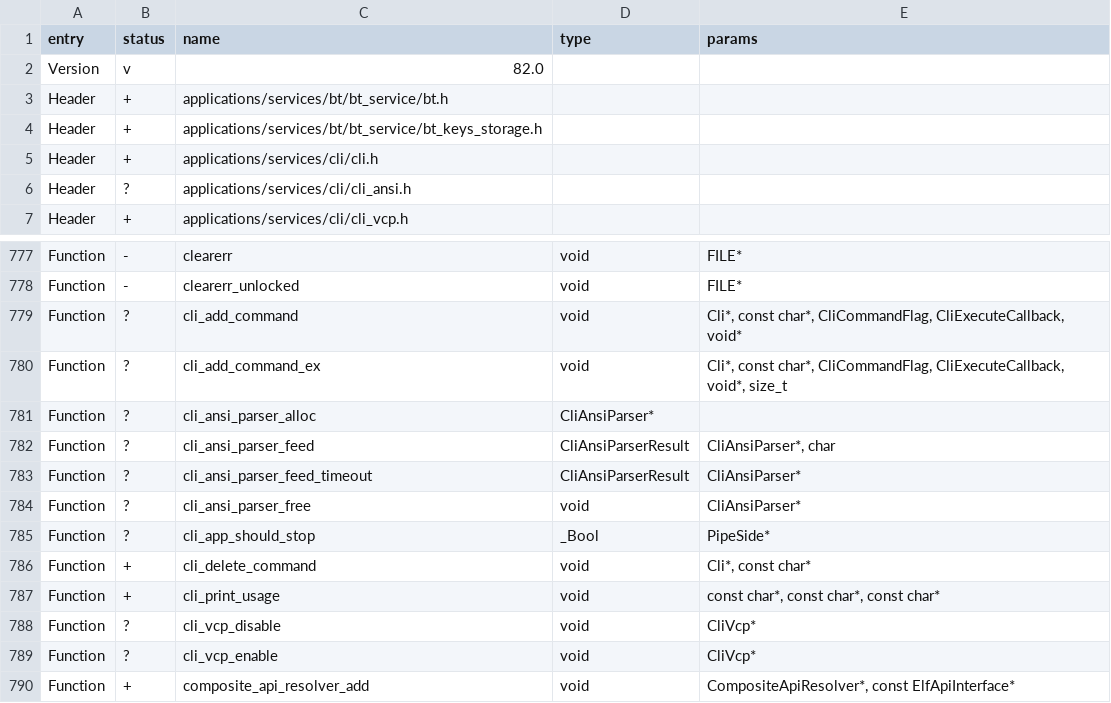
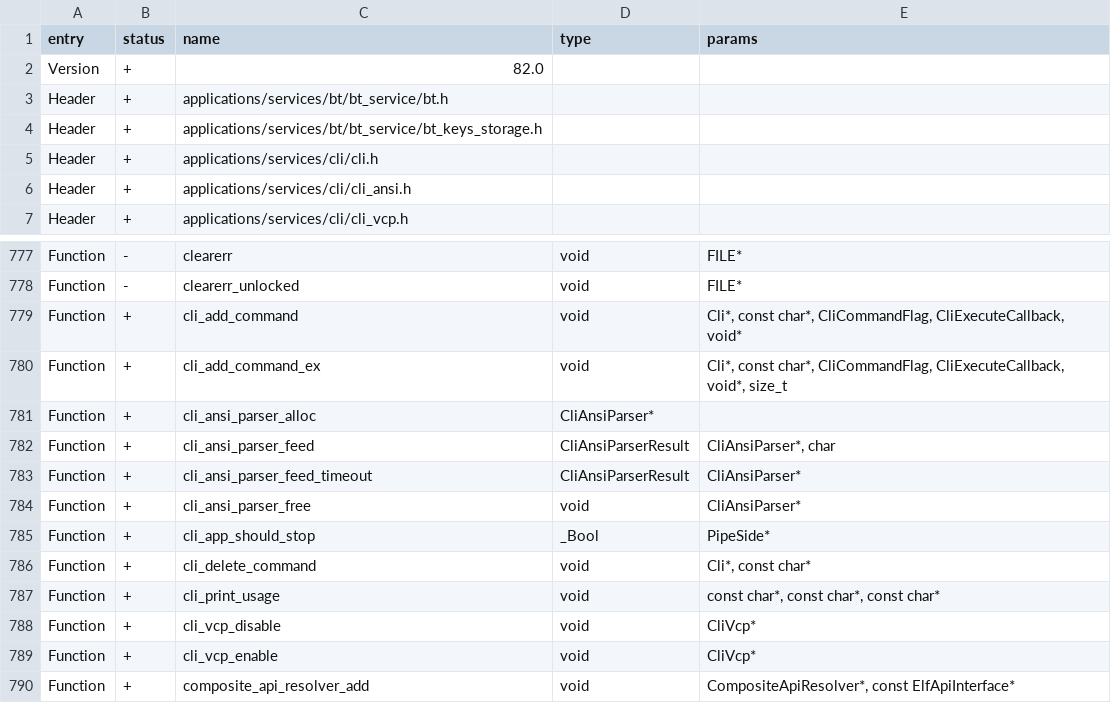
Before and after one commit to baptleduc/flipperzero-firmware, a CSV file: targets/f18/api_symbols.csv, drawn as a sheet; only a part is shown, gaps mark what is left out.

```diff
--- a/targets/f18/api_symbols.csv
+++ b/targets/f18/api_symbols.csv
@@ -1,3 +1,3 @@
 entry,status,name,type,params
-Version,v,82.0,,
+Version,+,82.0,,
 Header,+,applications/services/bt/bt_service/bt.h,,
@@ -5,3 +5,3 @@ Header,+,applications/services/bt/bt_service/bt_keys_storage.h,,
 Header,+,applications/services/cli/cli.h,,
-Header,?,applications/services/cli/cli_ansi.h,,
+Header,+,applications/services/cli/cli_ansi.h,,
 Header,+,applications/services/cli/cli_vcp.h,,
@@ -778,13 +778,13 @@ Function,-,clearerr,void,FILE*
 Function,-,clearerr_unlocked,void,FILE*
-Function,?,cli_add_command,void,"Cli*, const char*, CliCommandFlag, CliExecuteCallback, void*"
-Function,?,cli_add_command_ex,void,"Cli*, const char*, CliCommandFlag, CliExecuteCallback, void*, size_t"
-Function,?,cli_ansi_parser_alloc,CliAnsiParser*,
-Function,?,cli_ansi_parser_feed,CliAnsiParserResult,"CliAnsiParser*, char"
-Function,?,cli_ansi_parser_feed_timeout,CliAnsiParserResult,CliAnsiParser*
-Function,?,cli_ansi_parser_free,void,CliAnsiParser*
-Function,?,cli_app_should_stop,_Bool,PipeSide*
+Function,+,cli_add_command,void,"Cli*, const char*, CliCommandFlag, CliExecuteCallback, void*"
+Function,+,cli_add_command_ex,void,"Cli*, const char*, CliCommandFlag, CliExecuteCallback, void*, size_t"
+Function,+,cli_ansi_parser_alloc,CliAnsiParser*,
+Function,+,cli_ansi_parser_feed,CliAnsiParserResult,"CliAnsiParser*, char"
+Function,+,cli_ansi_parser_feed_timeout,CliAnsiParserResult,CliAnsiParser*
+Function,+,cli_ansi_parser_free,void,CliAnsiParser*
+Function,+,cli_app_should_stop,_Bool,PipeSide*
 Function,+,cli_delete_command,void,"Cli*, const char*"
 Function,+,cli_print_usage,void,"const char*, const char*, const char*"
-Function,?,cli_vcp_disable,void,CliVcp*
-Function,?,cli_vcp_enable,void,CliVcp*
+Function,+,cli_vcp_disable,void,CliVcp*
+Function,+,cli_vcp_enable,void,CliVcp*
 Function,+,composite_api_resolver_add,void,"CompositeApiResolver*, const ElfApiInterface*"
```
Also changed, not shown: 1 other file.
